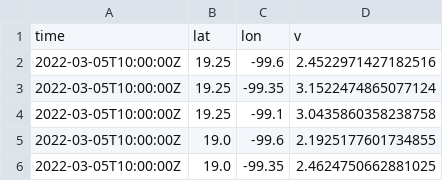
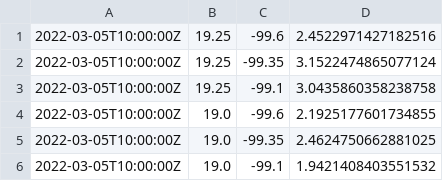
Before and after one commit to monicalva/Rocket-flight, a CSV file: v.csv, drawn as a sheet; only a part is shown; the shorter side is filled out with more unchanged rows; the diff names each change by its address in the sheet, - before the commit and + after, or states it on an @@ line.

Commit message:
v.csv

```diff
--- a/v.csv
+++ b/v.csv
-row 1: time | lat | lon | v
```
